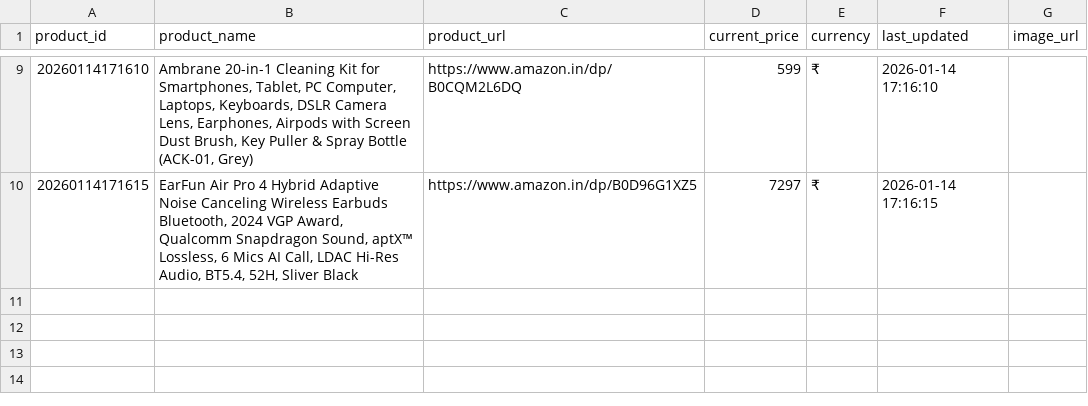
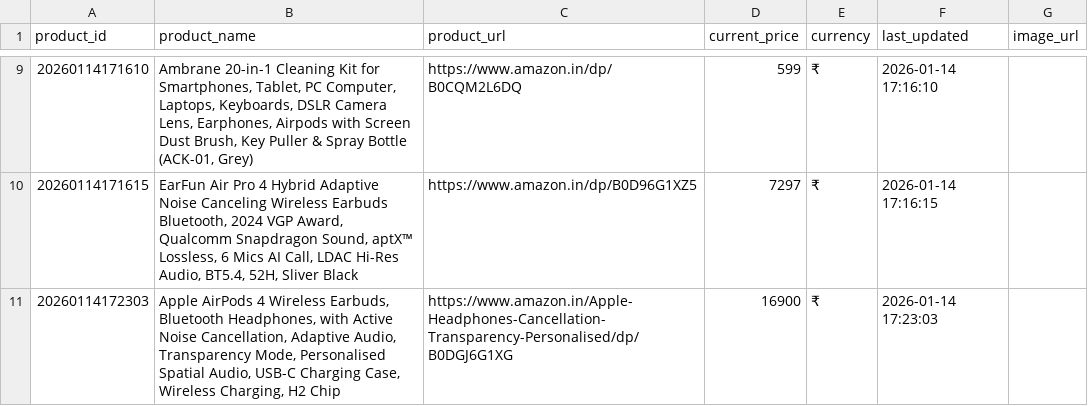
Before and after one commit to navaneeth-algorithm/ecom-price-tracker, a CSV file: products.csv, drawn as a sheet; only a part is shown, gaps mark what is left out; the diff names each change by its address in the sheet, - before the commit and + after, or states it on an @@ line.

```diff
--- a/products.csv
+++ b/products.csv
+row 11: 20260114172303 | Apple AirPods 4 Wireless Earbuds, Bluetooth Headphones, with Active Noise Cancellation, Adaptive Audio, Transparency Mode, Personalised Spatial Audio, USB-C Charging Case, Wireless Charging, H2 Chip | https://www.amazon.in/Apple-Headphones-Cancellation-Transparency-Personalised/dp/B0DGJ6G1XG | 16900 | ₹ | 2026-01-14 17:23:03
```
Also changed, not shown: 4 other files.
